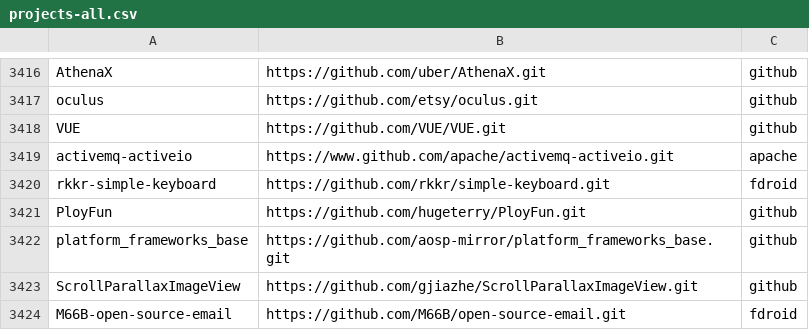
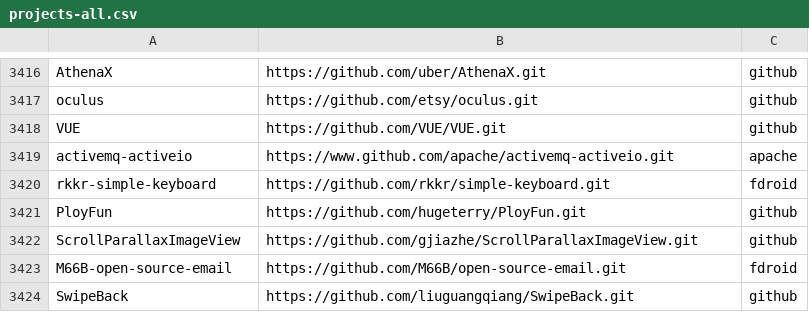
Before and after one commit to refactoring-ai/predicting-refactoring-ml, a CSV file: data-collection/projects-all.csv, drawn as a sheet; only a part is shown, gaps mark what is left out; the shorter side is filled out with more unchanged rows.

Commit message:
removing giant android project that breaks the analysis machine

```diff
--- a/data-collection/projects-all.csv
+++ b/data-collection/projects-all.csv
@@ -3421,3 +3421,2 @@ rkkr-simple-keyboard,https://github.com/rkkr/simple-keyboard.git,fdroid
 PloyFun,https://github.com/hugeterry/PloyFun.git,github
-platform_frameworks_base,https://github.com/aosp-mirror/platform_frameworks_base.git,github
 ScrollParallaxImageView,https://github.com/gjiazhe/ScrollParallaxImageView.git,github
```
